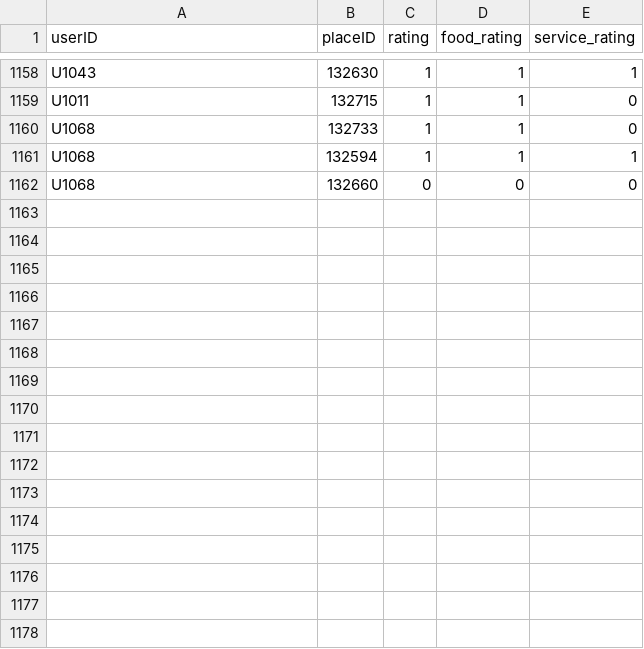
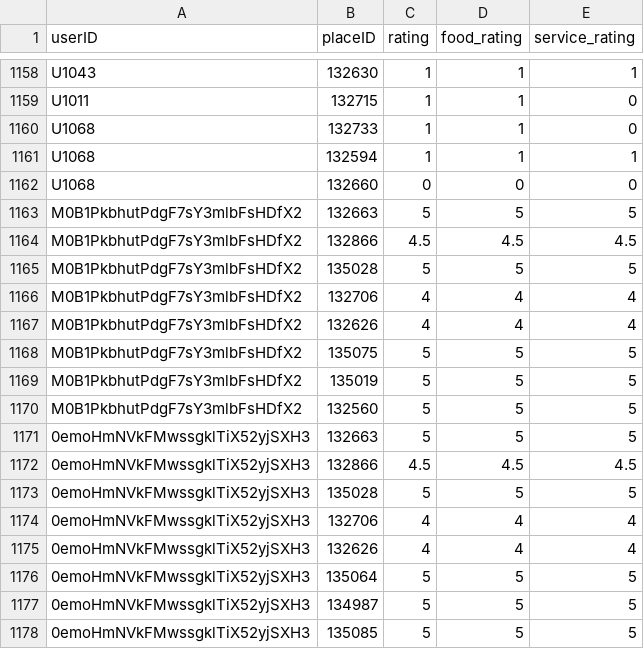
Before and after one commit to FayAlshalwi/Belly-Rate, a CSV file: rating_final.csv, drawn as a sheet; only a part is shown, gaps mark what is left out.

```diff
--- a/rating_final.csv
+++ b/rating_final.csv
@@ -1162 +1162,17 @@ U1068,132594,1,1,1
 U1068,132660,0,0,0
+M0B1PkbhutPdgF7sY3mlbFsHDfX2,132663,5,5,5
+M0B1PkbhutPdgF7sY3mlbFsHDfX2,132866,4.5,4.5,4.5
+M0B1PkbhutPdgF7sY3mlbFsHDfX2,135028,5,5,5
+M0B1PkbhutPdgF7sY3mlbFsHDfX2,132706,4,4,4
+M0B1PkbhutPdgF7sY3mlbFsHDfX2,132626,4,4,4
+M0B1PkbhutPdgF7sY3mlbFsHDfX2,135075,5,5,5
+M0B1PkbhutPdgF7sY3mlbFsHDfX2,135019,5,5,5
+M0B1PkbhutPdgF7sY3mlbFsHDfX2,132560,5,5,5
+0emoHmNVkFMwssgklTiX52yjSXH3,132663,5,5,5
+0emoHmNVkFMwssgklTiX52yjSXH3,132866,4.5,4.5,4.5
+0emoHmNVkFMwssgklTiX52yjSXH3,135028,5,5,5
+0emoHmNVkFMwssgklTiX52yjSXH3,132706,4,4,4
+0emoHmNVkFMwssgklTiX52yjSXH3,132626,4,4,4
+0emoHmNVkFMwssgklTiX52yjSXH3,135064,5,5,5
+0emoHmNVkFMwssgklTiX52yjSXH3,134987,5,5,5
+0emoHmNVkFMwssgklTiX52yjSXH3,135085,5,5,5
```
Also changed, not shown: 5 other files.
